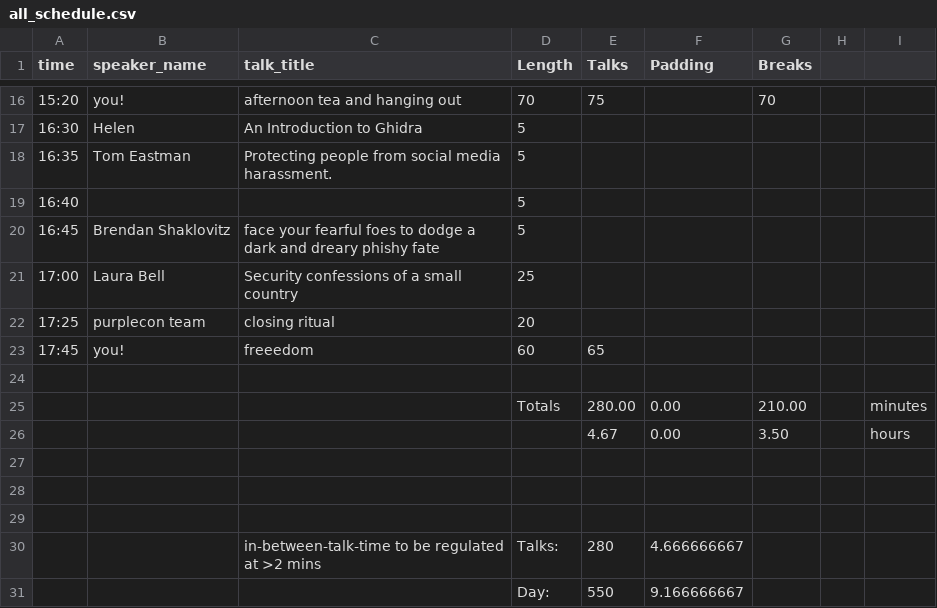
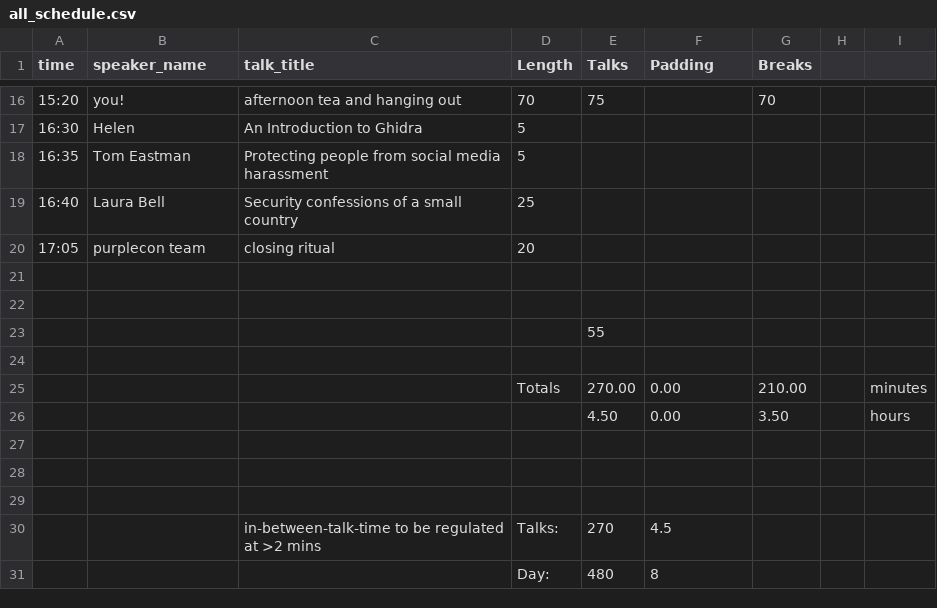
Before and after one commit to purplecon/2019.purplecon.nz, a CSV file: _scripts/all_schedule.csv, drawn as a sheet; only a part is shown, gaps mark what is left out.

```diff
--- a/_scripts/all_schedule.csv
+++ b/_scripts/all_schedule.csv
@@ -17,11 +17,11 @@ time,speaker_name,talk_title,Length,Talks,Padding,Breaks,,
 16:30,Helen,An Introduction to Ghidra,5,,,,,
-16:35,Tom Eastman,Protecting people from social media harassment.,5,,,,,
-16:40,,,5,,,,,
-16:45,Brendan Shaklovitz,face your fearful foes to dodge a dark and dreary phishy fate,5,,,,,
-17:00,Laura Bell ,Security confessions of a small country,25,,,,,
-17:25,purplecon team,closing ritual,20,,,,,
-17:45,you!,freeedom,60,65,,,,
+16:35,Tom Eastman,Protecting people from social media harassment,5,,,,,
+16:40,Laura Bell ,Security confessions of a small country,25,,,,,
+17:05,purplecon team,closing ritual,20,,,,,
 ,,,,,,,,
-,,,Totals,280.00,0.00,210.00,,minutes
-,,,,4.67,0.00,3.50,,hours
+,,,,,,,,
+,,,,55,,,,
+,,,,,,,,
+,,,Totals,270.00,0.00,210.00,,minutes
+,,,,4.50,0.00,3.50,,hours
 ,,,,,,,,
@@ -29,3 +29,3 @@ time,speaker_name,talk_title,Length,Talks,Padding,Breaks,,
 ,,,,,,,,
-,,in-between-talk-time to be regulated at >2 mins,Talks:,280,4.666666667,,,
-,,,Day:,550,9.166666667,,,
+,,in-between-talk-time to be regulated at >2 mins,Talks:,270,4.5,,,
+,,,Day:,480,8,,,
```
Also changed, not shown: _data/schedule.csv.
